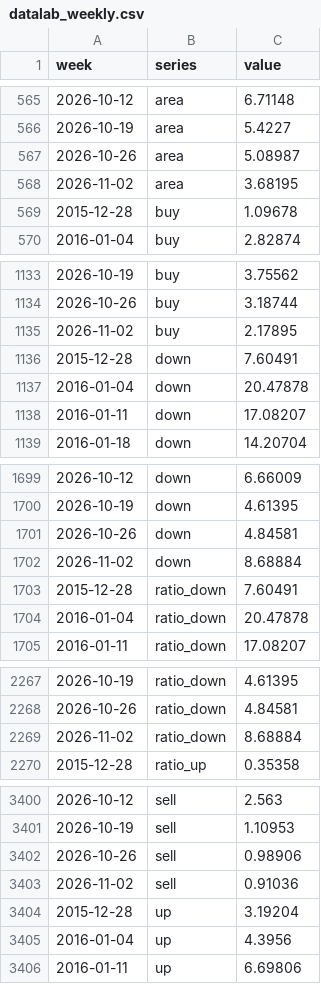
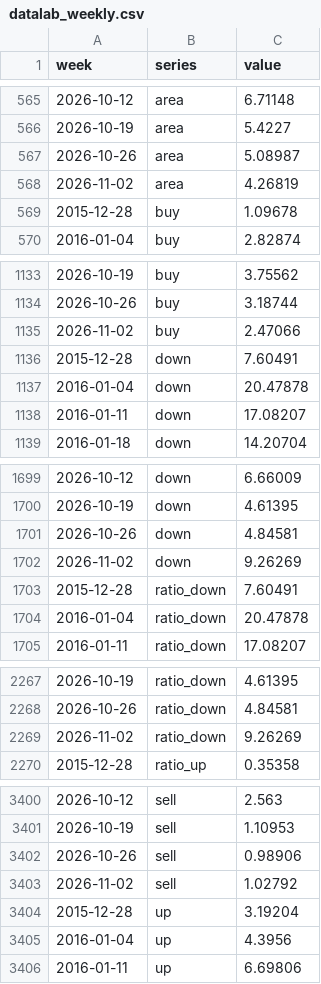
Before and after one commit to GTigerPapa/real_estate, a CSV file: data/sentiment/datalab_weekly.csv, drawn as a sheet; only a part is shown, gaps mark what is left out.

```diff
--- a/data/sentiment/datalab_weekly.csv
+++ b/data/sentiment/datalab_weekly.csv
@@ -567,3 +567,3 @@ week,series,value
 2026-10-26,area,5.08987
-2026-11-02,area,3.68195
+2026-11-02,area,4.26819
 2015-12-28,buy,1.09678
@@ -1134,3 +1134,3 @@ week,series,value
 2026-10-26,buy,3.18744
-2026-11-02,buy,2.17895
+2026-11-02,buy,2.47066
 2015-12-28,down,7.60491
@@ -1701,3 +1701,3 @@ week,series,value
 2026-10-26,down,4.84581
-2026-11-02,down,8.68884
+2026-11-02,down,9.26269
 2015-12-28,ratio_down,7.60491
@@ -2268,3 +2268,3 @@ week,series,value
 2026-10-26,ratio_down,4.84581
-2026-11-02,ratio_down,8.68884
+2026-11-02,ratio_down,9.26269
 2015-12-28,ratio_up,0.35358
@@ -3402,3 +3402,3 @@ week,series,value
 2026-10-26,sell,0.98906
-2026-11-02,sell,0.91036
+2026-11-02,sell,1.02792
 2015-12-28,up,3.19204
```
Also changed, not shown: data/listings/asil/asil_offer_counts.csv, data/sentiment/search_totals.csv, 5 other files.
